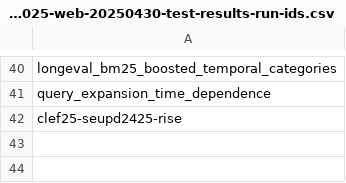
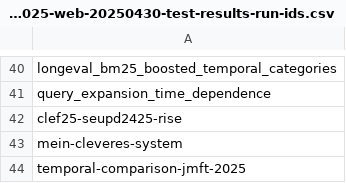
Before and after one commit to clef-longeval/longeval-code, a CSV file: clef25/evaluation-in-progress/evaluation-results-in-progress/longeval-2025-web-20250430-test-results-run-ids.csv, drawn as a sheet; only a part is shown, gaps mark what is left out; the diff names each change by its address in the sheet, - before the commit and + after, or states it on an @@ line.

```diff
--- a/clef25/evaluation-in-progress/evaluation-results-in-progress/longeval-2025-web-20250430-test-results-run-ids.csv
+++ b/clef25/evaluation-in-progress/evaluation-results-in-progress/longeval-2025-web-20250430-test-results-run-ids.csv
+row 43: mein-cleveres-system
+row 44: temporal-comparison-jmft-2025
```
Also changed, not shown: 3 other files.
